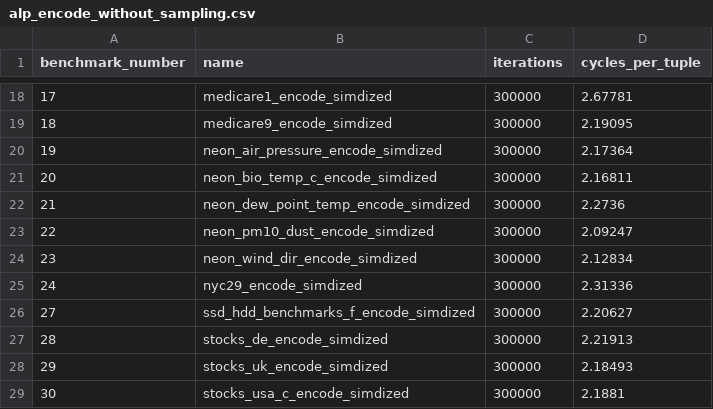
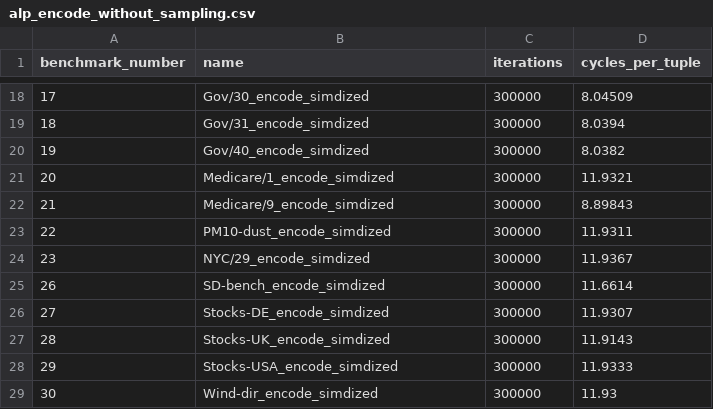
Before and after one commit to cwida/ALP, a CSV file: publication/results/i4i_4xlarge/alp_encode_without_sampling.csv, drawn as a sheet; only a part is shown, gaps mark what is left out; the diff covers the shown part only.

```diff
--- a/publication/results/i4i_4xlarge/alp_encode_without_sampling.csv
+++ b/publication/results/i4i_4xlarge/alp_encode_without_sampling.csv
@@ -18,12 +18,12 @@ benchmark_number,name,iterations,cycles_per_tuple
-17,medicare1_encode_simdized,300000,2.67781
-18,medicare9_encode_simdized,300000,2.19095
-19,neon_air_pressure_encode_simdized,300000,2.17364
-20,neon_bio_temp_c_encode_simdized,300000,2.16811
-21,neon_dew_point_temp_encode_simdized,300000,2.2736
-22,neon_pm10_dust_encode_simdized,300000,2.09247
-23,neon_wind_dir_encode_simdized,300000,2.12834
-24,nyc29_encode_simdized,300000,2.31336
-27,ssd_hdd_benchmarks_f_encode_simdized,300000,2.20627
-28,stocks_de_encode_simdized,300000,2.21913
-29,stocks_uk_encode_simdized,300000,2.18493
-30,stocks_usa_c_encode_simdized,300000,2.1881
+17,Gov/30_encode_simdized,300000,8.04509
+18,Gov/31_encode_simdized,300000,8.0394
+19,Gov/40_encode_simdized,300000,8.0382
+20,Medicare/1_encode_simdized,300000,11.9321
+21,Medicare/9_encode_simdized,300000,8.89843
+22,PM10-dust_encode_simdized,300000,11.9311
+23,NYC/29_encode_simdized,300000,11.9367
+26,SD-bench_encode_simdized,300000,11.6614
+27,Stocks-DE_encode_simdized,300000,11.9307
+28,Stocks-UK_encode_simdized,300000,11.9143
+29,Stocks-USA_encode_simdized,300000,11.9333
+30,Wind-dir_encode_simdized,300000,11.93
```
Also changed, not shown: 32 edited cells elsewhere in this file, publication/results/i4i_4xlarge/chimp.csv, publication/results/i4i_4xlarge/chimp128.csv, 19 other files.
